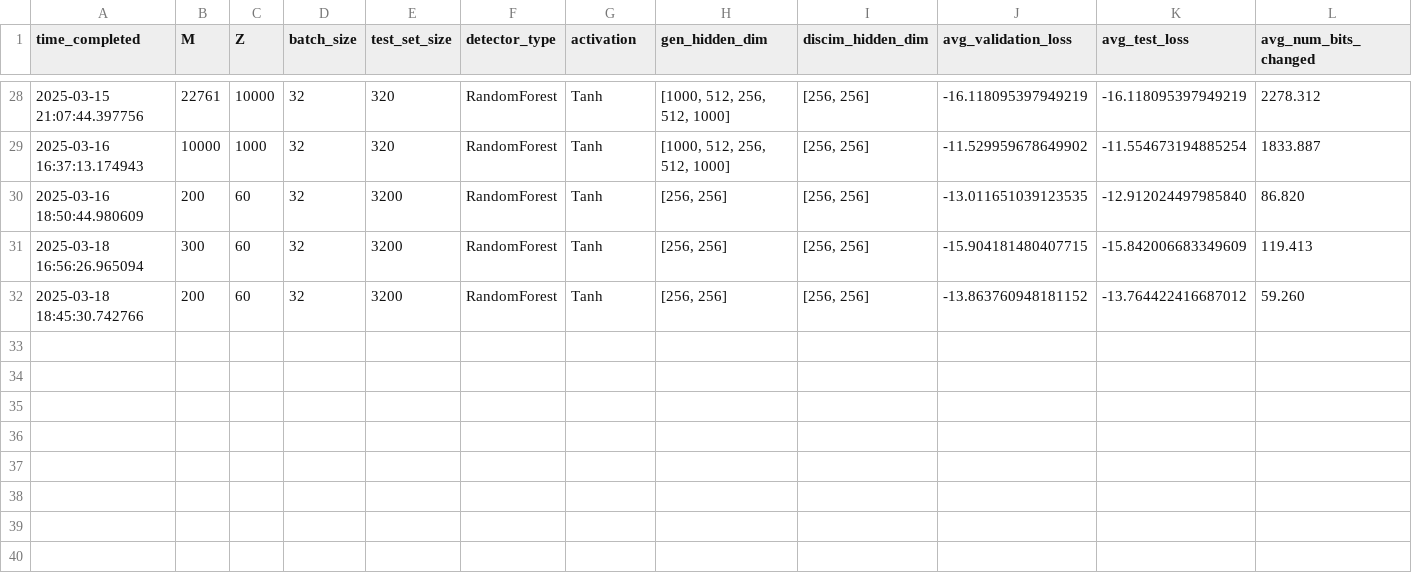
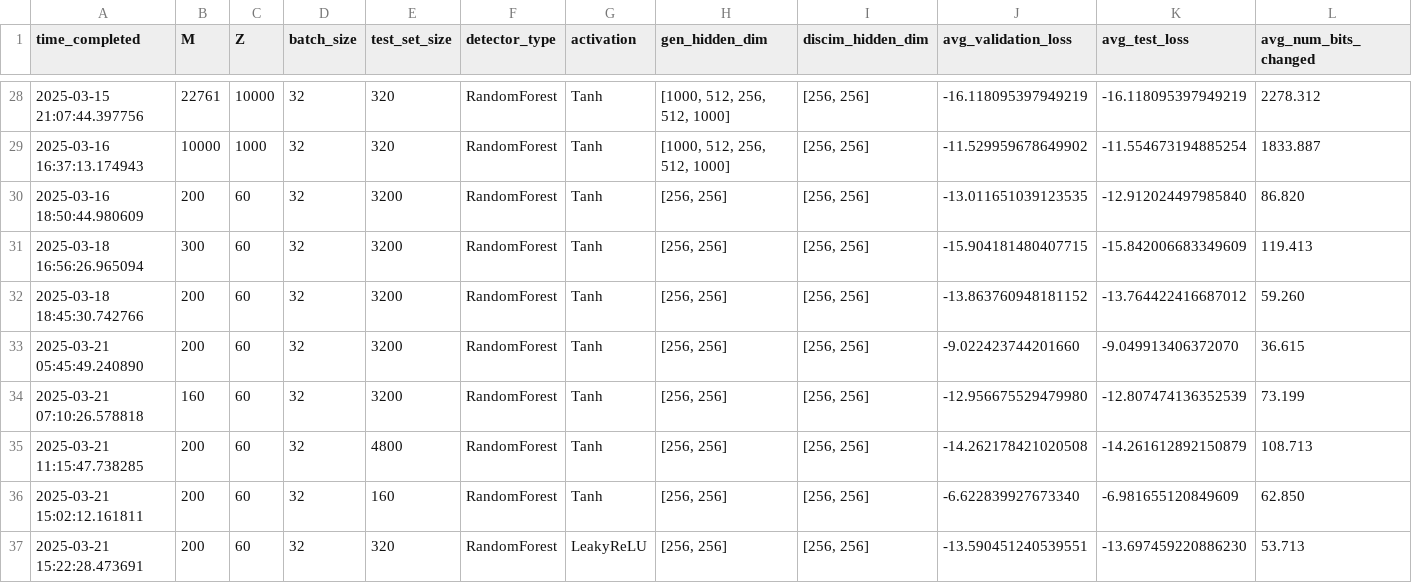
Before and after one commit to onlyidev/bachelor.code, a CSV file: results.csv, drawn as a sheet; only a part is shown, gaps mark what is left out; rows hold the shown columns only; the diff names each change by its address in the sheet, - before the commit and + after, or states it on an @@ line.

```diff
--- a/results.csv
+++ b/results.csv
+row 33: 2025-03-21 05:45:49.240890 | 200 | 60 | 32 | 3200 | RandomForest | Tanh | [256, 256] | [256, 256] | -9.022423744201660 | -9.049913406372070 | 36.615
+row 34: 2025-03-21 07:10:26.578818 | 160 | 60 | 32 | 3200 | RandomForest | Tanh | [256, 256] | [256, 256] | -12.956675529479980 | -12.807474136352539 | 73.199
+row 35: 2025-03-21 11:15:47.738285 | 200 | 60 | 32 | 4800 | RandomForest | Tanh | [256, 256] | [256, 256] | -14.262178421020508 | -14.261612892150879 | 108.713
+row 36: 2025-03-21 15:02:12.161811 | 200 | 60 | 32 | 160 | RandomForest | Tanh | [256, 256] | [256, 256] | -6.622839927673340 | -6.981655120849609 | 62.850
+row 37: 2025-03-21 15:22:28.473691 | 200 | 60 | 32 | 320 | RandomForest | LeakyReLU | [256, 256] | [256, 256] | -13.590451240539551 | -13.697459220886230 | 53.713
```
Also changed, not shown: 5 other files.
